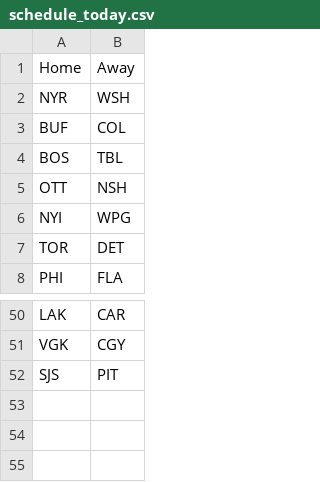
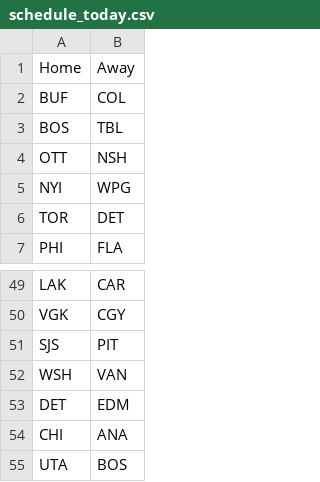
Before and after one commit to NickyFlash/nhl-adp-model, a CSV file: data/schedule_today.csv, drawn as a sheet; only a part is shown, gaps mark what is left out.

```diff
--- a/data/schedule_today.csv
+++ b/data/schedule_today.csv
@@ -1,3 +1,2 @@
 Home,Away
-NYR,WSH
 BUF,COL
@@ -52 +51,5 @@ VGK,CGY
 SJS,PIT
+WSH,VAN
+DET,EDM
+CHI,ANA
+UTA,BOS
```
Also changed, not shown: data/dfs_projections.csv.
